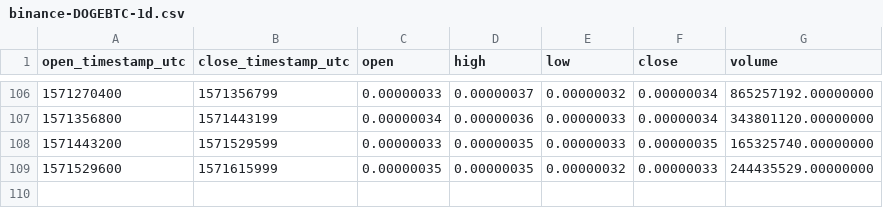
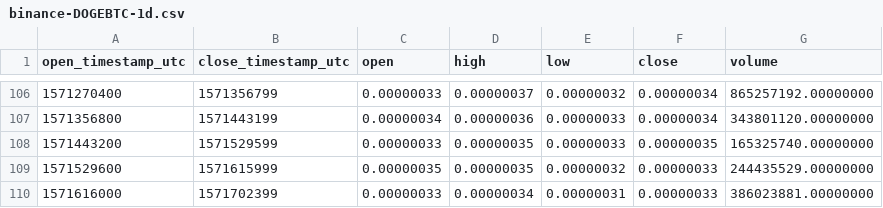
Before and after one commit to cryptobigbro/binance-DOGEBTC, a CSV file: binance-DOGEBTC-1d.csv, drawn as a sheet; only a part is shown, gaps mark what is left out; the diff names each change by its address in the sheet, - before the commit and + after, or states it on an @@ line.

```diff
--- a/binance-DOGEBTC-1d.csv
+++ b/binance-DOGEBTC-1d.csv
+row 110: 1571616000 | 1571702399 | 0.00000033 | 0.00000034 | 0.00000031 | 0.00000033 | 386023881.00000000
```
Also changed, not shown: binance-DOGEBTC-1h.csv.
